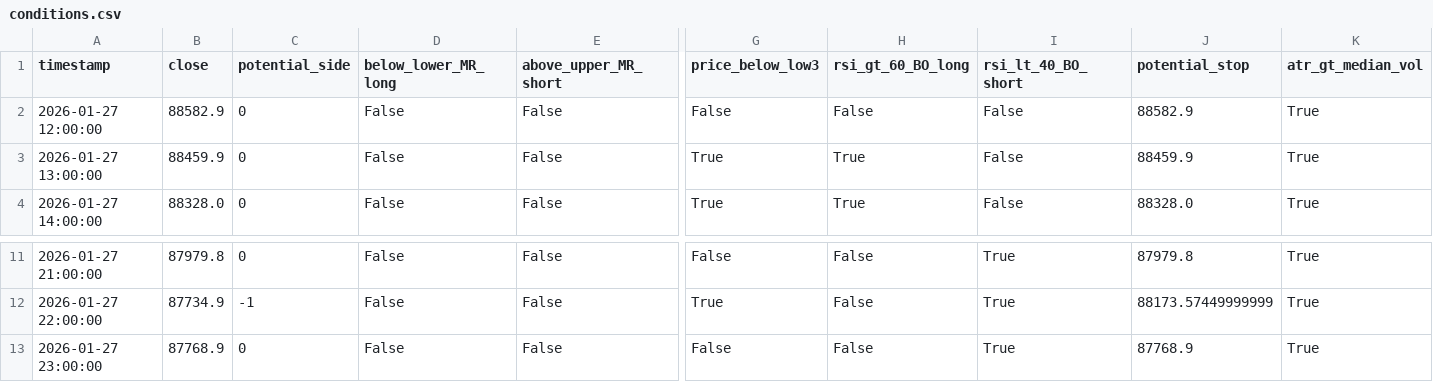
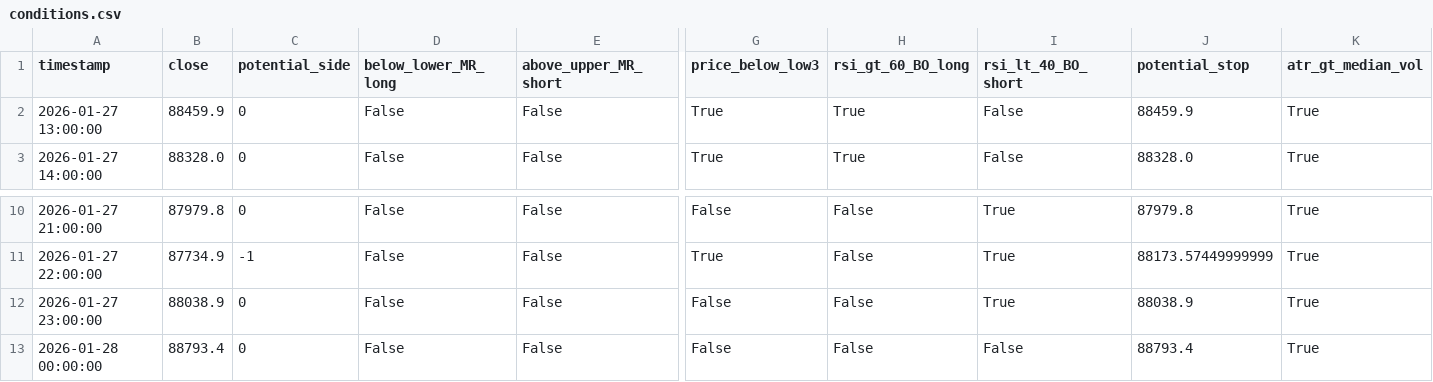
Before and after one commit to ha0zh/btc-db-v3, a CSV file: backtest_results/conditions.csv, drawn as a sheet; only a part is shown, gaps mark what is left out; removed rows and columns are numbered as before the commit, all else as after; rows hold the shown columns only; the diff names each change by its address in the sheet, - before the commit and + after, or states it on an @@ line.

```diff
--- a/backtest_results/conditions.csv
+++ b/backtest_results/conditions.csv
-row 2: 2026-01-27 12:00:00 | 88582.9 | 0 | False | False | False | False | False | 88582.9 | True
-B12 (close): 87768.9
+B12 (close): 88038.9
-J12 (potential_stop): 87768.9
+J12 (potential_stop): 88038.9
+row 13: 2026-01-28 00:00:00 | 88793.4 | 0 | False | False | False | False | False | 88793.4 | True
```
Also changed, not shown: backtest_results/indicators.csv, 3 other files.
